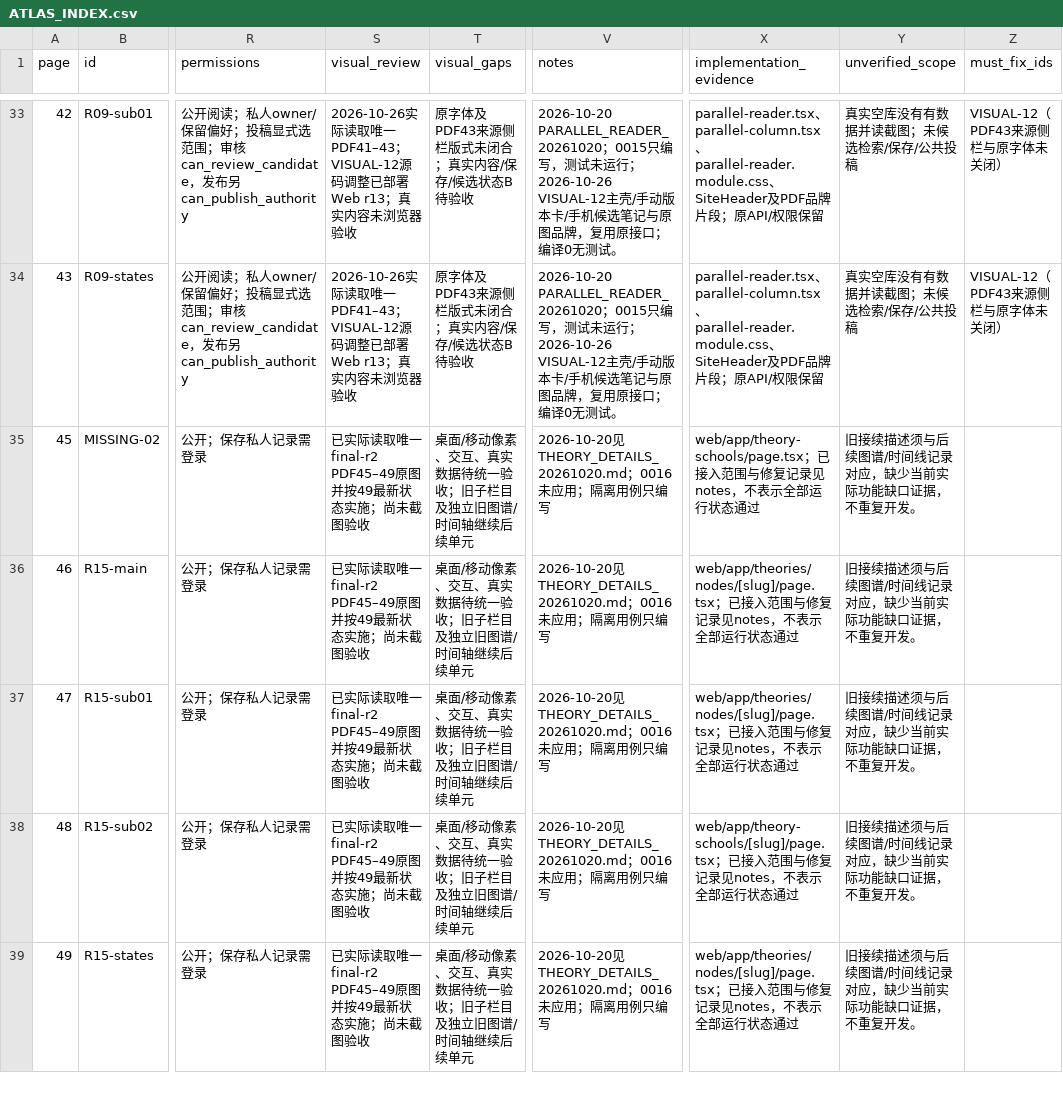
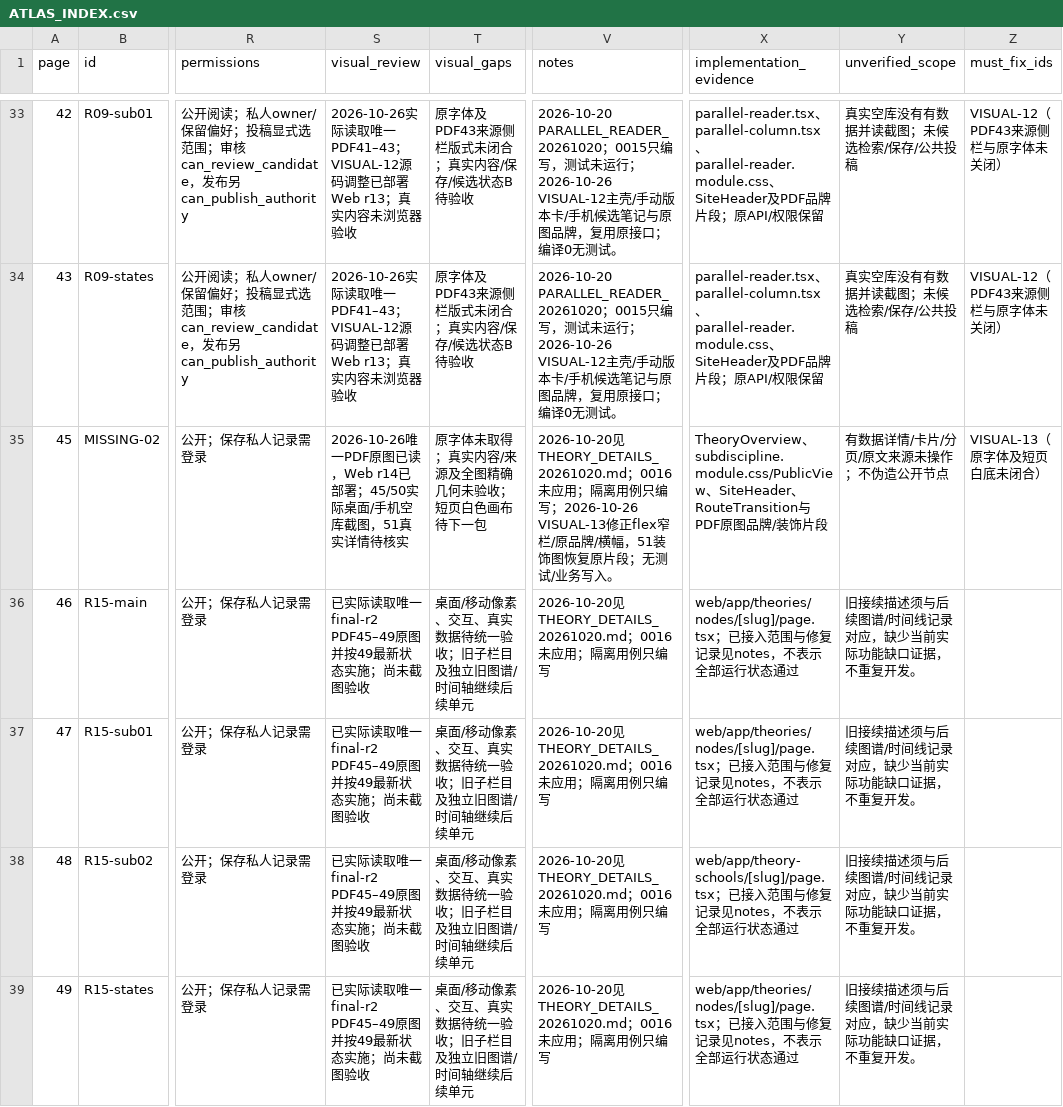
Before and after one commit to WinstonMo0807/social-theory-library, a CSV file: docs/stl4/ATLAS_INDEX.csv, drawn as a sheet; only a part is shown, gaps mark what is left out; the diff covers the shown part only; the diff names each change by its address in the sheet, - before the commit and + after, or states it on an @@ line.

Commit message:
fix(visual): restore theory and subdiscipline PDF page geometry

```diff
--- a/docs/stl4/ATLAS_INDEX.csv
+++ b/docs/stl4/ATLAS_INDEX.csv
-S35 (visual_review): 已实际读取唯一final-r2 PDF45–49原图并按49最新状态实施；尚未截图验收
+S35 (visual_review): 2026-10-26唯一PDF原图已读，Web r14已部署；45/50实际桌面/手机空库截图，51真实详情待核实
-T35 (visual_gaps): 桌面/移动像素、交互、真实数据待统一验收；旧子栏目及独立旧图谱/时间轴继续后续单元
+T35 (visual_gaps): 原字体未取得；真实内容/来源及全图精确几何未验收；短页白色画布待下一包
-V35 (notes): …编写
+V35 (notes): …编写；2026-10-26 VISUAL-13修正flex窄栏/原品牌/横幅，51装饰图恢复原片段；无测试/业务写入。
-X35 (implementation_evidence): web/app/theory-schools/page.tsx；已接入范围与修复记录见notes，不表示全部运行状态通过
+X35 (implementation_evidence): TheoryOverview、subdiscipline.module.css/PublicView、SiteHeader、RouteTransition与PDF原图品牌/装饰片段
-Y35 (unverified_scope): 旧接续描述须与后续图谱/时间线记录对应，缺少当前实际功能缺口证据，不重复开发。
+Y35 (unverified_scope): 有数据详情/卡片/分页/原文来源未操作；不伪造公开节点
-Z35 (must_fix_ids): (empty)
+Z35 (must_fix_ids): VISUAL-13（原字体及短页白底未闭合）
```
Also changed, not shown: 12 edited cells elsewhere in this file, 28 other files.
